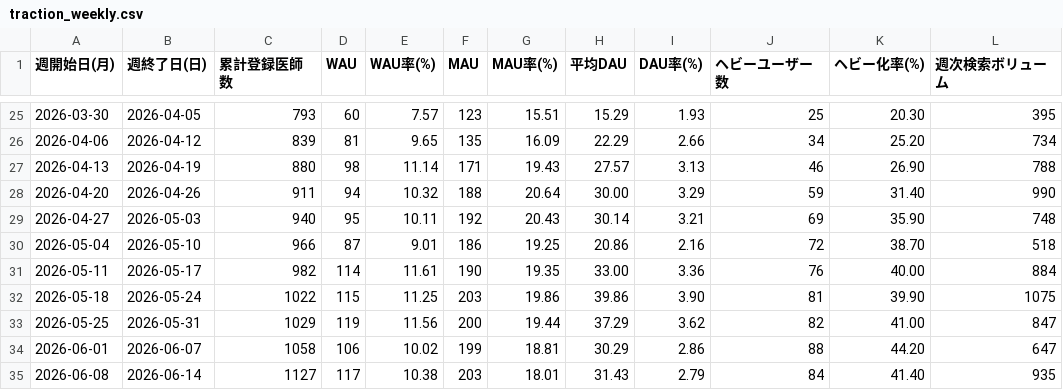
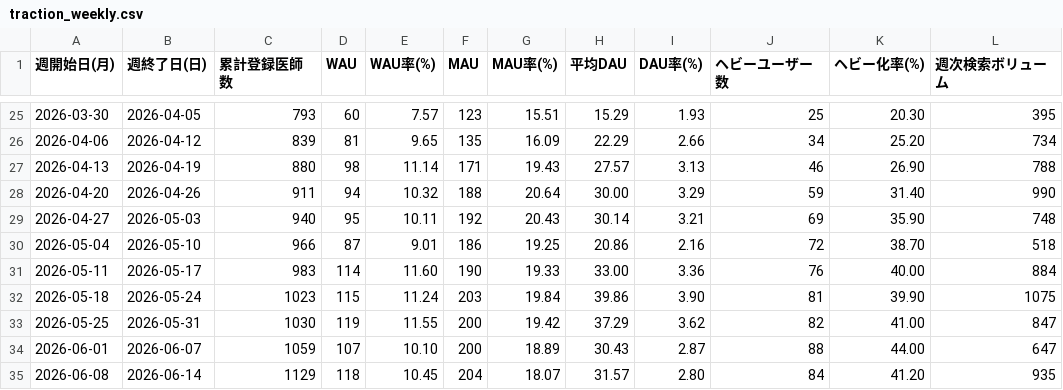
Before and after one commit to okui-dev/cubec-traction-dashboard, a CSV file: traction_weekly.csv, drawn as a sheet; only a part is shown, gaps mark what is left out; the diff covers the shown part only; the diff names each change by its address in the sheet, - before the commit and + after, or states it on an @@ line.

```diff
--- a/traction_weekly.csv
+++ b/traction_weekly.csv
-C31 (累計登録医師数): 982
+C31 (累計登録医師数): 983
-E31 (WAU率(%)): 11.61
+E31 (WAU率(%)): 11.60
-G31 (MAU率(%)): 19.35
+G31 (MAU率(%)): 19.33
-C32 (累計登録医師数): 1022
+C32 (累計登録医師数): 1023
-E32 (WAU率(%)): 11.25
+E32 (WAU率(%)): 11.24
-G32 (MAU率(%)): 19.86
+G32 (MAU率(%)): 19.84
-C33 (累計登録医師数): 1029
+C33 (累計登録医師数): 1030
-E33 (WAU率(%)): 11.56
+E33 (WAU率(%)): 11.55
-G33 (MAU率(%)): 19.44
+G33 (MAU率(%)): 19.42
-C34 (累計登録医師数): 1058
+C34 (累計登録医師数): 1059
-D34 (WAU): 106
+D34 (WAU): 107
-E34 (WAU率(%)): 10.02
+E34 (WAU率(%)): 10.10
-F34 (MAU): 199
+F34 (MAU): 200
-G34 (MAU率(%)): 18.81
+G34 (MAU率(%)): 18.89
-H34 (平均DAU): 30.29
+H34 (平均DAU): 30.43
-I34 (DAU率(%)): 2.86
+I34 (DAU率(%)): 2.87
-K34 (ヘビー化率(%)): 44.20
+K34 (ヘビー化率(%)): 44.00
-C35 (累計登録医師数): 1127
+C35 (累計登録医師数): 1129
-D35 (WAU): 117
+D35 (WAU): 118
-E35 (WAU率(%)): 10.38
+E35 (WAU率(%)): 10.45
-F35 (MAU): 203
+F35 (MAU): 204
-G35 (MAU率(%)): 18.01
+G35 (MAU率(%)): 18.07
-H35 (平均DAU): 31.43
+H35 (平均DAU): 31.57
-I35 (DAU率(%)): 2.79
+I35 (DAU率(%)): 2.80
-K35 (ヘビー化率(%)): 41.40
+K35 (ヘビー化率(%)): 41.20
```
Also changed, not shown: 1 added row and 8 edited cells elsewhere in this file, 2 other files.
